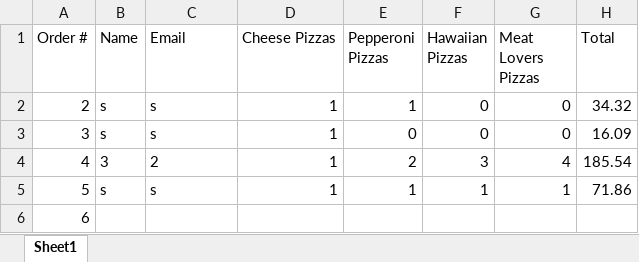
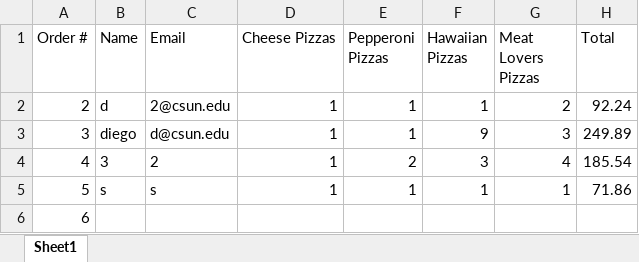
Before and after one commit to dac0d3/pythonWarriors, an Excel workbook: customerTransactions.xlsx, sheet Sheet1, drawn as a sheet; values as stored, in another font and other column widths than the file's, no borders; the diff names each change by its address in the sheet, - before the commit and + after, or states it on an @@ line.

```diff
--- a/customerTransactions.xlsx (sheet Sheet1)
+++ b/customerTransactions.xlsx (sheet Sheet1)
-B2 (Name): s
+B2 (Name): d
-C2 (Email): s
+C2 (Email): 2@csun.edu
-F2 (Hawaiian Pizzas): 0
+F2 (Hawaiian Pizzas): 1
-G2 (Meat Lovers Pizzas): 0
+G2 (Meat Lovers Pizzas): 2
-H2 (Total): 34.32
+H2 (Total): 92.24
-B3 (Name): s
+B3 (Name): diego
-C3 (Email): s
+C3 (Email): d@csun.edu
-E3 (Pepperoni Pizzas): 0
+E3 (Pepperoni Pizzas): 1
-F3 (Hawaiian Pizzas): 0
+F3 (Hawaiian Pizzas): 9
-G3 (Meat Lovers Pizzas): 0
+G3 (Meat Lovers Pizzas): 3
-H3 (Total): 16.09
+H3 (Total): 249.89
```
Also changed, not shown: pythonParlorInventory.xlsx, 2 other files.
